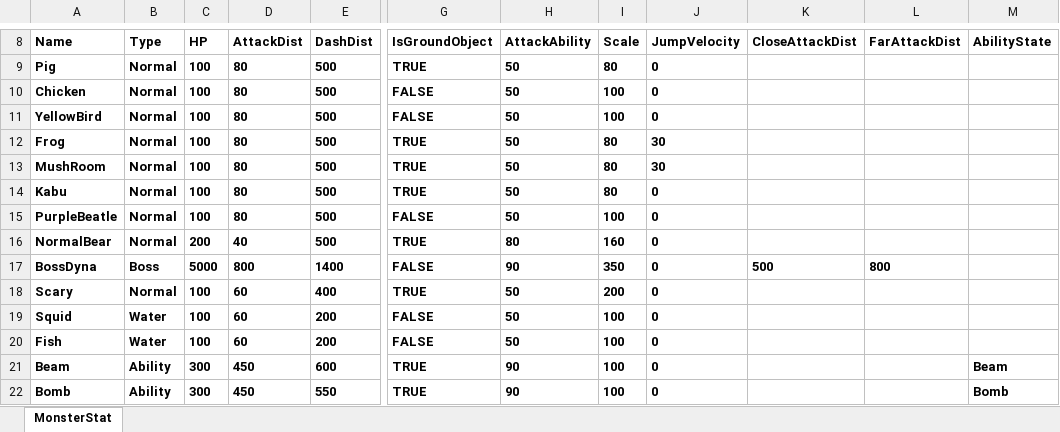
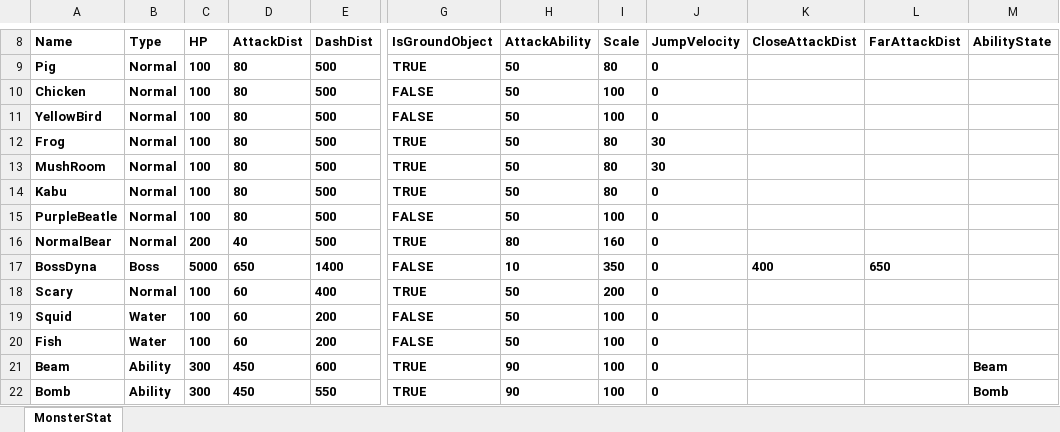
Before and after one commit to ohbumjun/2DGameDX2D_Kirby, an Excel workbook: CharacterStats.xlsx, sheet MonsterStat, drawn as a sheet; only a part is shown, gaps mark what is left out; values as stored, in another font and other column widths than the file's, no borders; charts and pictures not drawn; the diff names each change by its address in the sheet, - before the commit and + after, or states it on an @@ line.

```diff
--- a/CharacterStats.xlsx (sheet MonsterStat)
+++ b/CharacterStats.xlsx (sheet MonsterStat)
-D17 (AttackDist): 800
+D17 (AttackDist): 650
-H17 (AttackAbility): 90
+H17 (AttackAbility): 10
-K17 (CloseAttackDist): 500
+K17 (CloseAttackDist): 400
-L17 (FarAttackDist): 800
+L17 (FarAttackDist): 650
```
Also changed, not shown: 26 other files.
